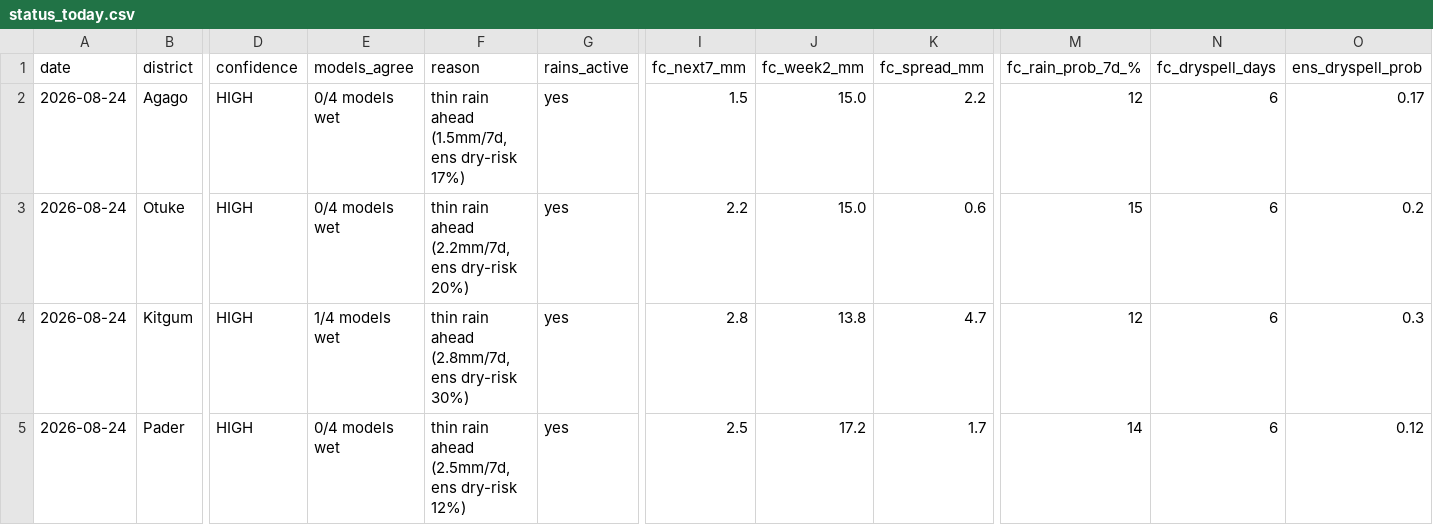
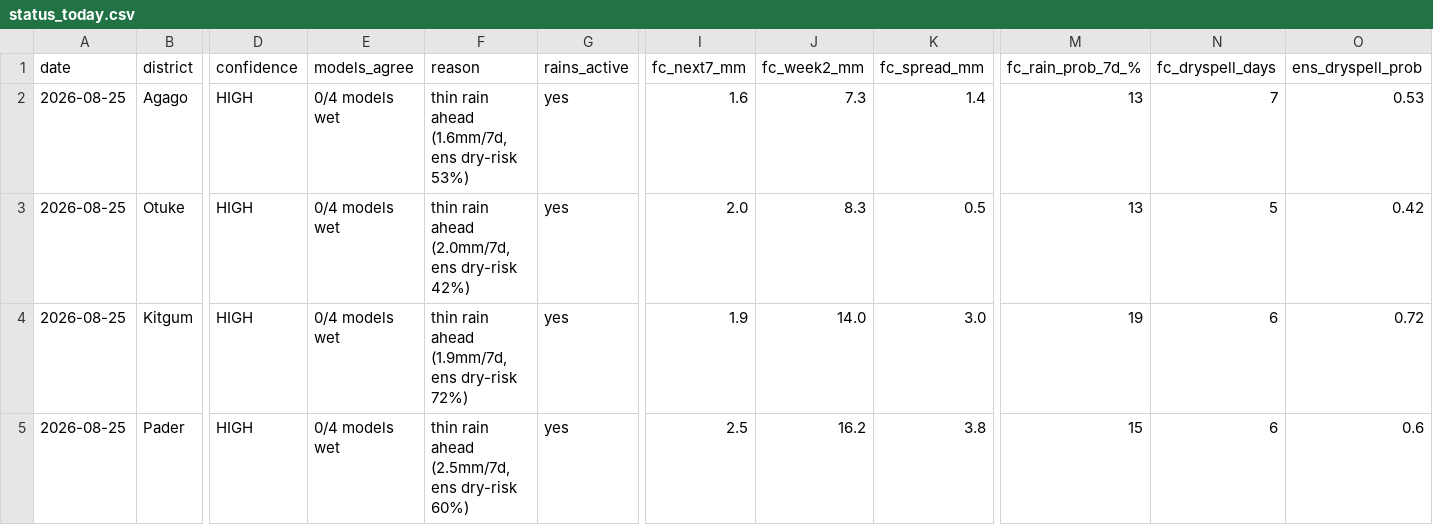
Before and after one commit to quinn-Uganda/planting-monitor, a CSV file: planting_monitor_out/status_today.csv, drawn as a sheet; only a part is shown, gaps mark what is left out; the diff covers the shown part only; the diff names each change by its address in the sheet, - before the commit and + after, or states it on an @@ line.

```diff
--- a/planting_monitor_out/status_today.csv
+++ b/planting_monitor_out/status_today.csv
-A2:A5 (date): 2026-08-24
+A2:A5 (date): 2026-08-25
-F2 (reason): thin rain ahead (1.5mm/7d, ens dry-risk 17%)
+F2 (reason): thin rain ahead (1.6mm/7d, ens dry-risk 53%)
-I2 (fc_next7_mm): 1.5
+I2 (fc_next7_mm): 1.6
-J2 (fc_week2_mm): 15.0
+J2 (fc_week2_mm): 7.3
-K2 (fc_spread_mm): 2.2
+K2 (fc_spread_mm): 1.4
-M2 (fc_rain_prob_7d_%): 12
+M2 (fc_rain_prob_7d_%): 13
-N2 (fc_dryspell_days): 6
+N2 (fc_dryspell_days): 7
-O2 (ens_dryspell_prob): 0.17
+O2 (ens_dryspell_prob): 0.53
-F3 (reason): thin rain ahead (2.2mm/7d, ens dry-risk 20%)
+F3 (reason): thin rain ahead (2.0mm/7d, ens dry-risk 42%)
-I3 (fc_next7_mm): 2.2
+I3 (fc_next7_mm): 2.0
-J3 (fc_week2_mm): 15.0
+J3 (fc_week2_mm): 8.3
-K3 (fc_spread_mm): 0.6
+K3 (fc_spread_mm): 0.5
-M3 (fc_rain_prob_7d_%): 15
+M3 (fc_rain_prob_7d_%): 13
-N3 (fc_dryspell_days): 6
+N3 (fc_dryspell_days): 5
-O3 (ens_dryspell_prob): 0.2
+O3 (ens_dryspell_prob): 0.42
-E4 (models_agree): 1/4 models wet
+E4 (models_agree): 0/4 models wet
-F4 (reason): thin rain ahead (2.8mm/7d, ens dry-risk 30%)
+F4 (reason): thin rain ahead (1.9mm/7d, ens dry-risk 72%)
-I4 (fc_next7_mm): 2.8
+I4 (fc_next7_mm): 1.9
-J4 (fc_week2_mm): 13.8
+J4 (fc_week2_mm): 14.0
-K4 (fc_spread_mm): 4.7
+K4 (fc_spread_mm): 3.0
-M4 (fc_rain_prob_7d_%): 12
+M4 (fc_rain_prob_7d_%): 19
-O4 (ens_dryspell_prob): 0.3
+O4 (ens_dryspell_prob): 0.72
-F5 (reason): thin rain ahead (2.5mm/7d, ens dry-risk 12%)
+F5 (reason): thin rain ahead (2.5mm/7d, ens dry-risk 60%)
-J5 (fc_week2_mm): 17.2
+J5 (fc_week2_mm): 16.2
-K5 (fc_spread_mm): 1.7
+K5 (fc_spread_mm): 3.8
-M5 (fc_rain_prob_7d_%): 14
+M5 (fc_rain_prob_7d_%): 15
-O5 (ens_dryspell_prob): 0.12
+O5 (ens_dryspell_prob): 0.6
```
Also changed, not shown: 139 edited cells elsewhere in this file, planting_monitor_out/history.csv, 5 other files.
